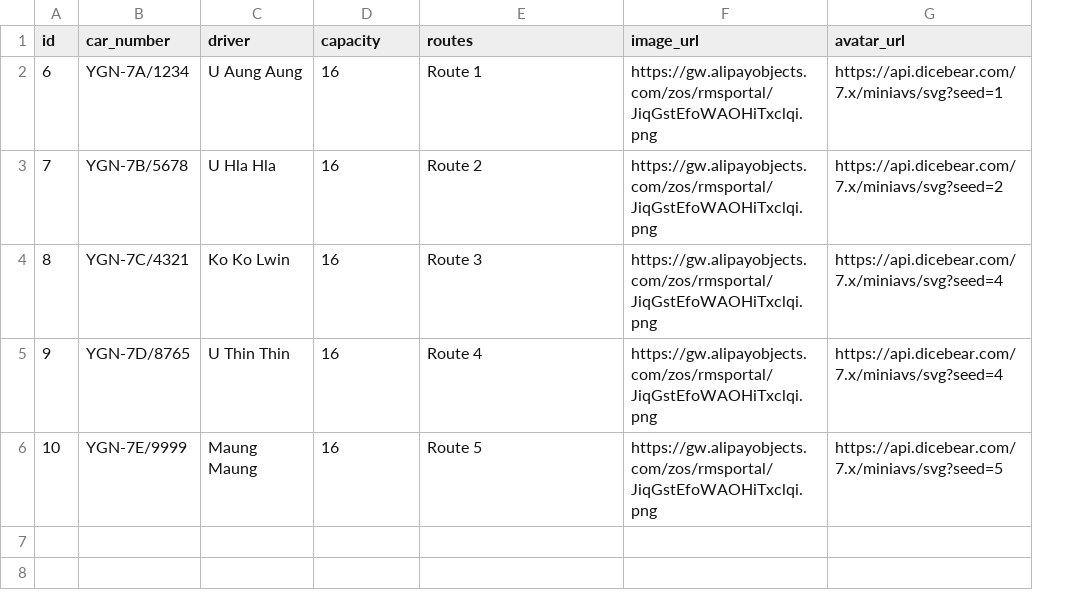
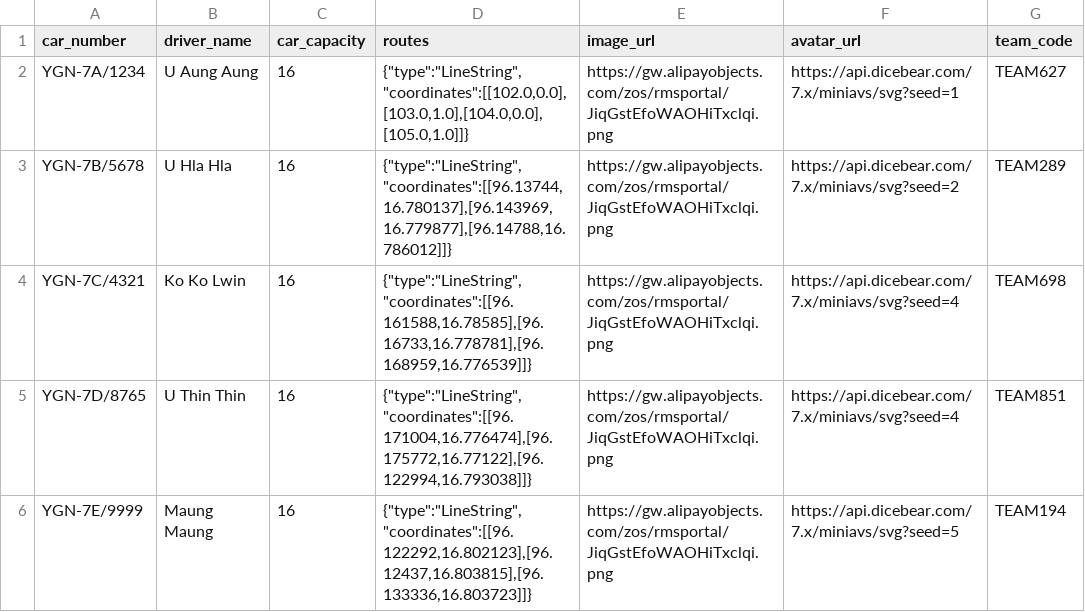
Before and after one commit to Khangurai/zap-admin, a CSV file: web/src/sampleData/cars_rows.csv, drawn as a sheet; removed rows and columns are numbered as before the commit, all else as after; the diff names each change by its address in the sheet, - before the commit and + after, or states it on an @@ line.

Commit message:
[Update]Users Table

```diff
--- a/web/src/sampleData/cars_rows.csv
+++ b/web/src/sampleData/cars_rows.csv
-column A (id), rows 2-6: 6 | 7 | 8 | 9 | 10
+column G (team_code), rows 2-6: TEAM627 | TEAM289 | TEAM698 | TEAM851 | TEAM194
-B1: driver
+B1: driver_name
-C1: capacity
+C1: car_capacity
-D2 (routes): Route 1
+D2 (routes): {"type":"LineString","coordinates":[[102.0,0.0],[103.0,1.0],[104.0,0.0],[105.0,1.0]]}
-D3 (routes): Route 2
+D3 (routes): {"type":"LineString","coordinates":[[96.13744,16.780137],[96.143969,16.779877],[96.14788,16.786012]]}
-D4 (routes): Route 3
+D4 (routes): {"type":"LineString","coordinates":[[96.161588,16.78585],[96.16733,16.778781],[96.168959,16.776539]]}
-D5 (routes): Route 4
+D5 (routes): {"type":"LineString","coordinates":[[96.171004,16.776474],[96.175772,16.77122],[96.122994,16.793038]]}
-D6 (routes): Route 5
+D6 (routes): {"type":"LineString","coordinates":[[96.122292,16.802123],[96.12437,16.803815],[96.133336,16.803723]]}
```
Also changed, not shown: 17 other files.
